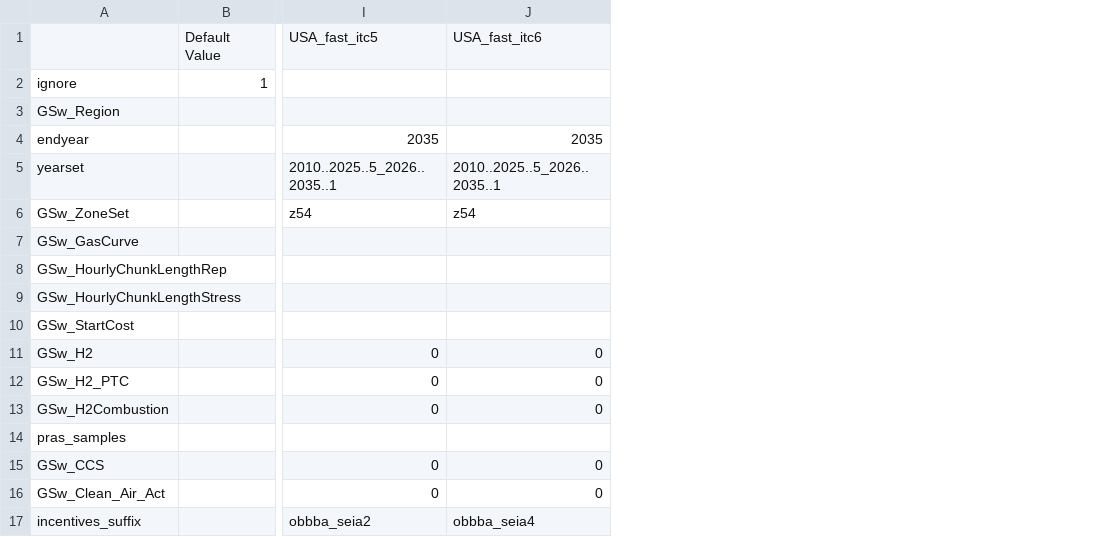
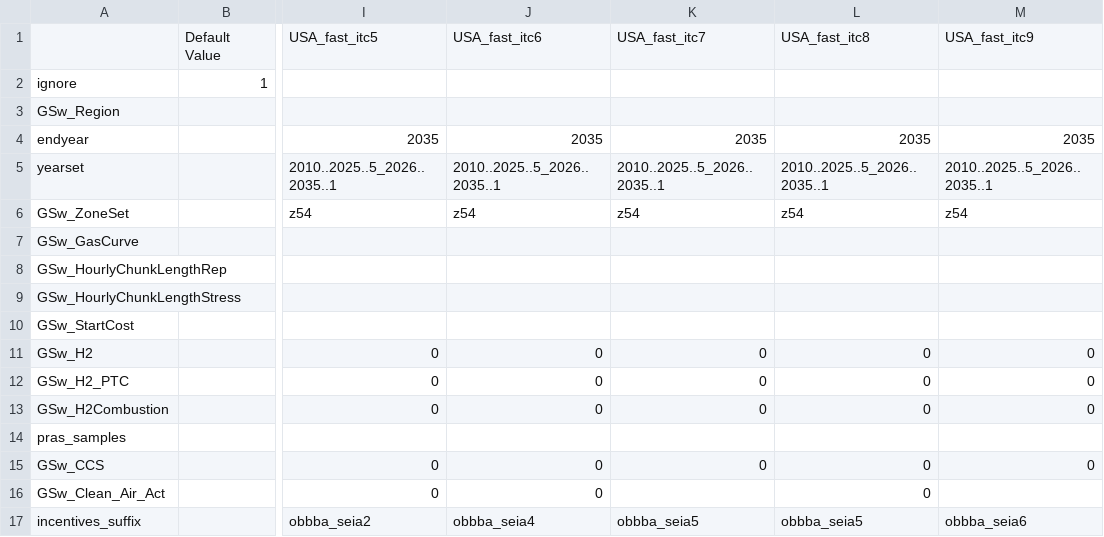
Before and after one commit to jdseng/ReEDS, a CSV file: cases_seia.csv, drawn as a sheet; only a part is shown, gaps mark what is left out; the diff names each change by its address in the sheet, - before the commit and + after, or states it on an @@ line.

Commit message:
add itc7, itc8, and itc9 scenarios, with corresponding obbba_seia5 and obbba_seia6 suffix values and caa - switches

```diff
--- a/cases_seia.csv
+++ b/cases_seia.csv
+column K, rows 1-17: USA_fast_itc7 |  |  | 2035 | 2010..2025..5_2026..2035..1 | z54 |  |  |  |  | 0 | 0 | 0 |  | 0 |  | obbba_seia5
+column L, rows 1-17: USA_fast_itc8 |  |  | 2035 | 2010..2025..5_2026..2035..1 | z54 |  |  |  |  | 0 | 0 | 0 |  | 0 | 0 | obbba_seia5
+column M, rows 1-17: USA_fast_itc9 |  |  | 2035 | 2010..2025..5_2026..2035..1 | z54 |  |  |  |  | 0 | 0 | 0 |  | 0 |  | obbba_seia6
```
